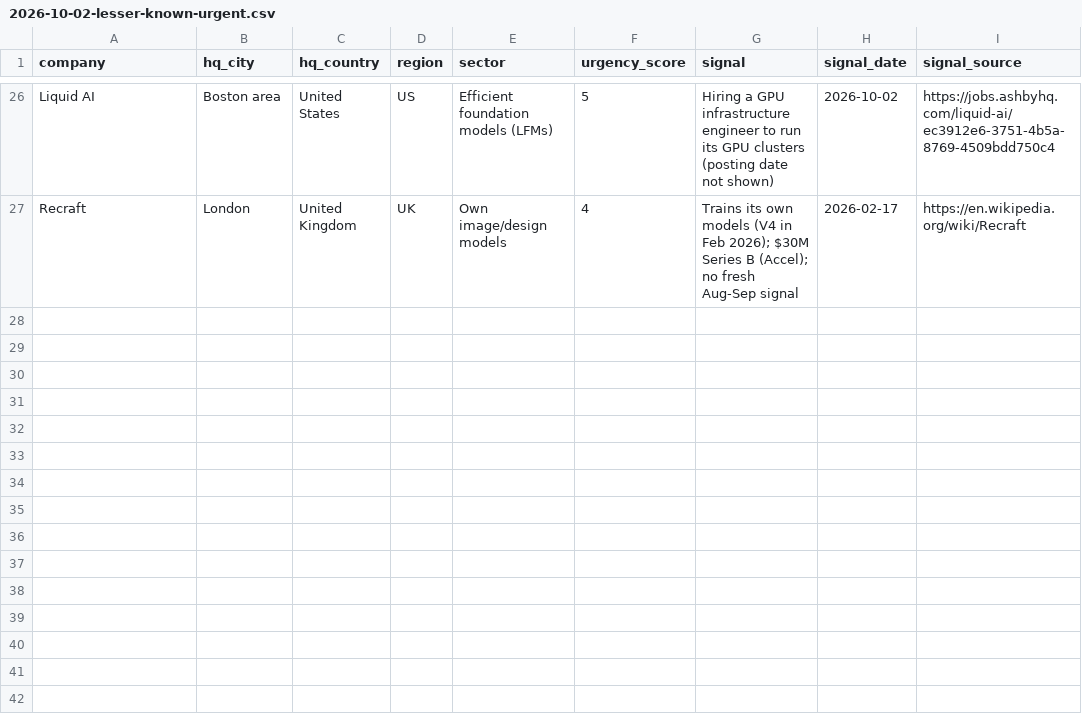
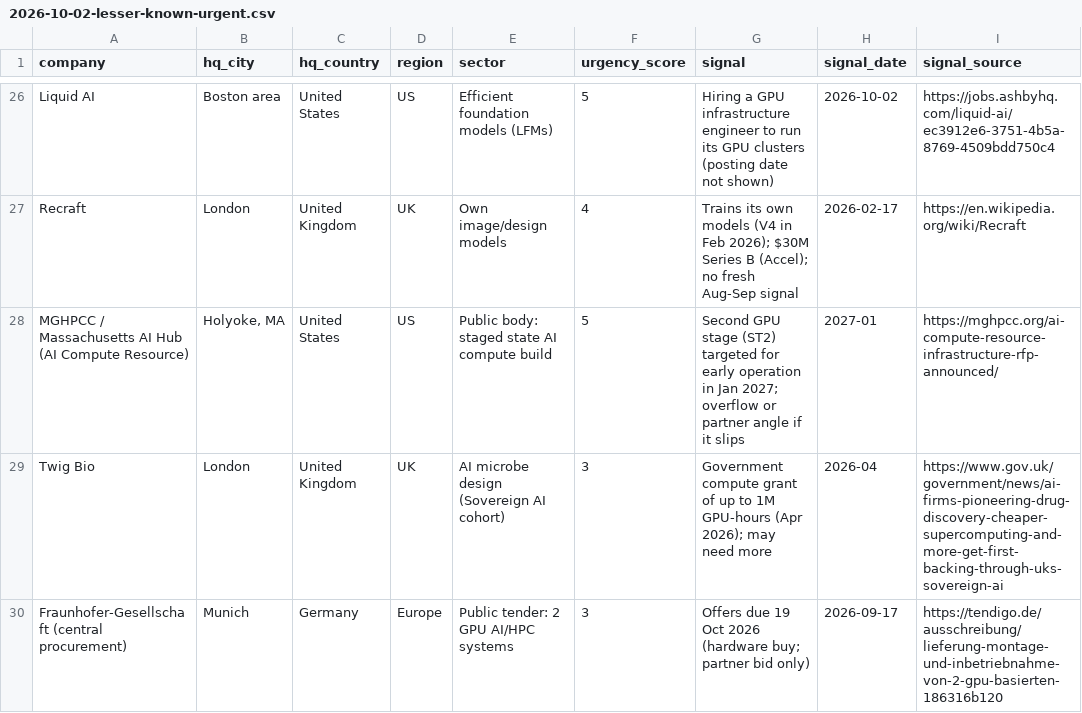
Before and after one commit to tarikraion/tarikraion, a CSV file: research/gpu-icp-2026-10/daily/2026-10-02-lesser-known-urgent.csv, drawn as a sheet; only a part is shown, gaps mark what is left out; the diff covers the shown part only.

```diff
--- a/research/gpu-icp-2026-10/daily/2026-10-02-lesser-known-urgent.csv
+++ b/research/gpu-icp-2026-10/daily/2026-10-02-lesser-known-urgent.csv
@@ -27 +27,4 @@ Liquid AI,Boston area,United States,US,Efficient foundation models (LFMs),5,Hiri
 Recraft,London,United Kingdom,UK,Own image/design models,4,Trains its own models (V4 in Feb 2026); $30M Series B (Accel); no fresh Aug-Sep signal,2026-02-17,https://en.wikipedia.org/wiki/Recraft
+MGHPCC / Massachusetts AI Hub (AI Compute Resource),"Holyoke, MA",United States,US,Public body: staged state AI compute build,5,Second GPU stage (ST2) targeted for early operation in Jan 2027; overflow or partner angle if it slips,2027-01,https://mghpcc.org/ai-compute-resource-infrastructure-rfp-announced/
+Twig Bio,London,United Kingdom,UK,AI microbe design (Sovereign AI cohort),3,Government compute grant of up to 1M GPU-hours (Apr 2026); may need more,2026-04,https://www.gov.uk/government/news/ai-firms-pioneering-drug-discovery-cheaper-supercomputing-and-more-get-first-backing-through-uks-sovereign-ai
+Fraunhofer-Gesellschaft (central procurement),Munich,Germany,Europe,Public tender: 2 GPU AI/HPC systems,3,Offers due 19 Oct 2026 (hardware buy; partner bid only),2026-09-17,https://tendigo.de/ausschreibung/lieferung-montage-und-inbetriebnahme-von-2-gpu-basierten-186316b120
```
Also changed, not shown: 2 added rows and 1 edited cell elsewhere in this file.
